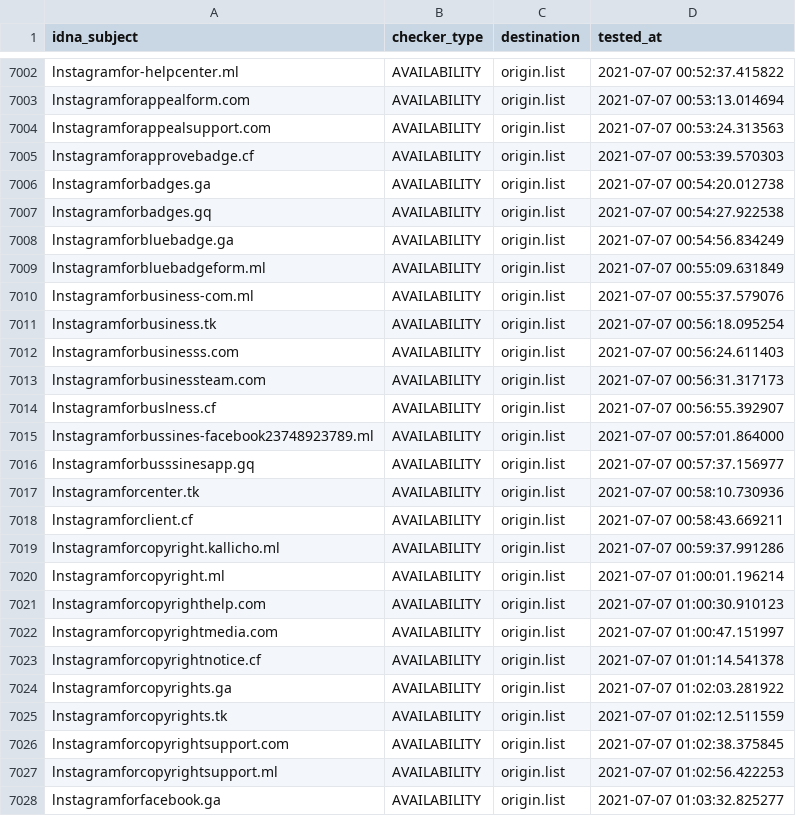
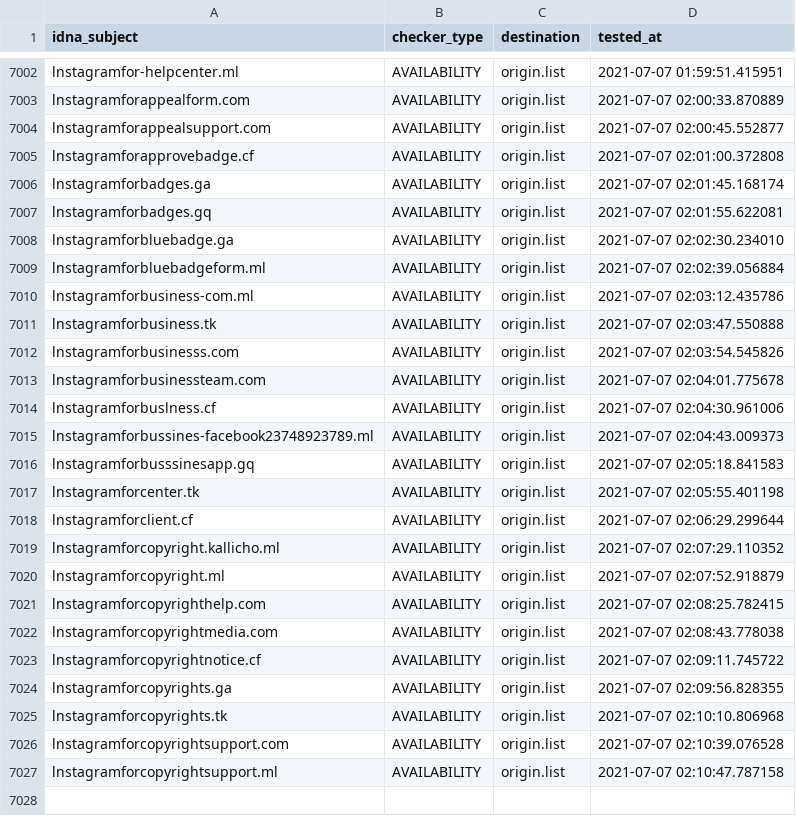
Before and after one commit to dead-hosts/iVOID.hosts_git_intr0, a CSV file: .pyfunceble/inactive.csv, drawn as a sheet; only a part is shown, gaps mark what is left out; the diff covers the shown part only; the diff names each change by its address in the sheet, - before the commit and + after, or states it on an @@ line.

```diff
--- a/.pyfunceble/inactive.csv
+++ b/.pyfunceble/inactive.csv
-D7002 (tested_at): 2021-07-07 00:52:37.415822
+D7002 (tested_at): 2021-07-07 01:59:51.415951
-D7003 (tested_at): 2021-07-07 00:53:13.014694
+D7003 (tested_at): 2021-07-07 02:00:33.870889
-D7004 (tested_at): 2021-07-07 00:53:24.313563
+D7004 (tested_at): 2021-07-07 02:00:45.552877
-D7005 (tested_at): 2021-07-07 00:53:39.570303
+D7005 (tested_at): 2021-07-07 02:01:00.372808
-D7006 (tested_at): 2021-07-07 00:54:20.012738
+D7006 (tested_at): 2021-07-07 02:01:45.168174
-D7007 (tested_at): 2021-07-07 00:54:27.922538
+D7007 (tested_at): 2021-07-07 02:01:55.622081
-D7008 (tested_at): 2021-07-07 00:54:56.834249
+D7008 (tested_at): 2021-07-07 02:02:30.234010
-D7009 (tested_at): 2021-07-07 00:55:09.631849
+D7009 (tested_at): 2021-07-07 02:02:39.056884
-D7010 (tested_at): 2021-07-07 00:55:37.579076
+D7010 (tested_at): 2021-07-07 02:03:12.435786
-D7011 (tested_at): 2021-07-07 00:56:18.095254
+D7011 (tested_at): 2021-07-07 02:03:47.550888
-D7012 (tested_at): 2021-07-07 00:56:24.611403
+D7012 (tested_at): 2021-07-07 02:03:54.545826
-D7013 (tested_at): 2021-07-07 00:56:31.317173
+D7013 (tested_at): 2021-07-07 02:04:01.775678
-D7014 (tested_at): 2021-07-07 00:56:55.392907
+D7014 (tested_at): 2021-07-07 02:04:30.961006
-D7015 (tested_at): 2021-07-07 00:57:01.864000
+D7015 (tested_at): 2021-07-07 02:04:43.009373
-D7016 (tested_at): 2021-07-07 00:57:37.156977
+D7016 (tested_at): 2021-07-07 02:05:18.841583
-D7017 (tested_at): 2021-07-07 00:58:10.730936
+D7017 (tested_at): 2021-07-07 02:05:55.401198
-D7018 (tested_at): 2021-07-07 00:58:43.669211
+D7018 (tested_at): 2021-07-07 02:06:29.299644
-D7019 (tested_at): 2021-07-07 00:59:37.991286
+D7019 (tested_at): 2021-07-07 02:07:29.110352
-D7020 (tested_at): 2021-07-07 01:00:01.196214
+D7020 (tested_at): 2021-07-07 02:07:52.918879
-D7021 (tested_at): 2021-07-07 01:00:30.910123
+D7021 (tested_at): 2021-07-07 02:08:25.782415
-D7022 (tested_at): 2021-07-07 01:00:47.151997
+D7022 (tested_at): 2021-07-07 02:08:43.778038
-D7023 (tested_at): 2021-07-07 01:01:14.541378
+D7023 (tested_at): 2021-07-07 02:09:11.745722
-D7024 (tested_at): 2021-07-07 01:02:03.281922
+D7024 (tested_at): 2021-07-07 02:09:56.828355
-D7025 (tested_at): 2021-07-07 01:02:12.511559
+D7025 (tested_at): 2021-07-07 02:10:10.806968
-D7026 (tested_at): 2021-07-07 01:02:38.375845
+D7026 (tested_at): 2021-07-07 02:10:39.076528
-D7027 (tested_at): 2021-07-07 01:02:56.422253
+D7027 (tested_at): 2021-07-07 02:10:47.787158
-row 7028: lnstagramforfacebook.ga | AVAILABILITY | origin.list | 2021-07-07 01:03:32.825277
```
Also changed, not shown: 2 removed rows and 27 edited cells elsewhere in this file, 12 other files.
